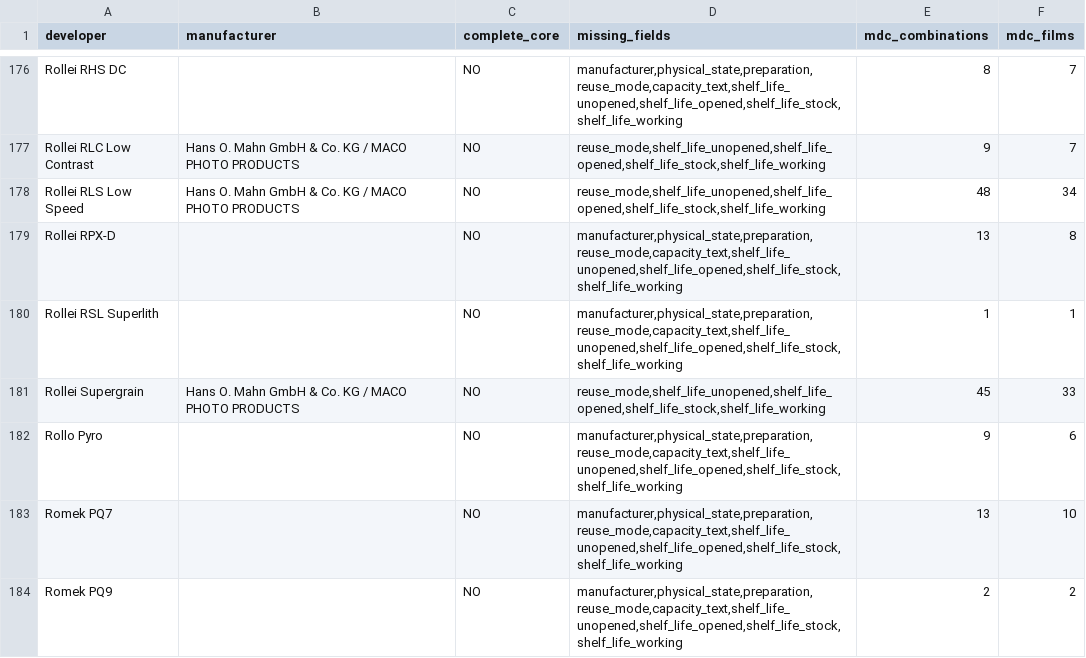
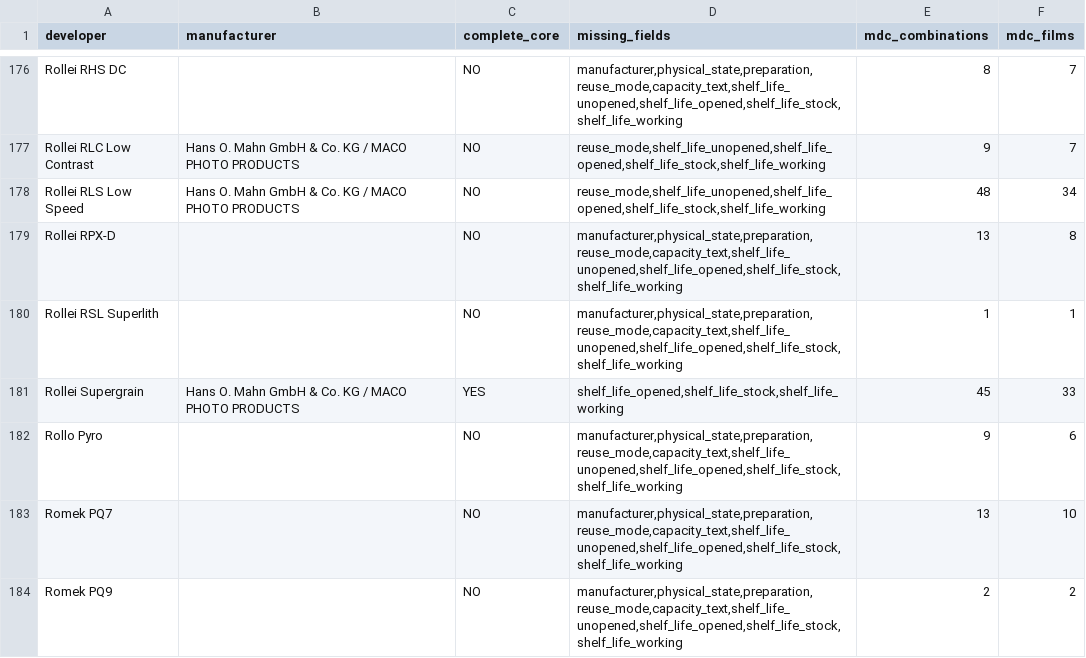
Before and after one commit to gioffry/Darkroom-timer, a CSV file: build-output/db-enrichment/missing.csv, drawn as a sheet; only a part is shown, gaps mark what is left out.

```diff
--- a/build-output/db-enrichment/missing.csv
+++ b/build-output/db-enrichment/missing.csv
@@ -180,3 +180,3 @@ Rollei RPX-D,,NO,"manufacturer,physical_state,preparation,reuse_mode,capacity_te
 Rollei RSL Superlith,,NO,"manufacturer,physical_state,preparation,reuse_mode,capacity_text,shelf_life_unopened,shelf_life_opened,shelf_life_stock,shelf_life_working",1,1
-Rollei Supergrain,Hans O. Mahn GmbH & Co. KG / MACO PHOTO PRODUCTS,NO,"reuse_mode,shelf_life_unopened,shelf_life_opened,shelf_life_stock,shelf_life_working",45,33
+Rollei Supergrain,Hans O. Mahn GmbH & Co. KG / MACO PHOTO PRODUCTS,YES,"shelf_life_opened,shelf_life_stock,shelf_life_working",45,33
 Rollo Pyro,,NO,"manufacturer,physical_state,preparation,reuse_mode,capacity_text,shelf_life_unopened,shelf_life_opened,shelf_life_stock,shelf_life_working",9,6
```
Also changed, not shown: build-output/db-enrichment/macodirect-scope-missing.csv, 4 other files.
